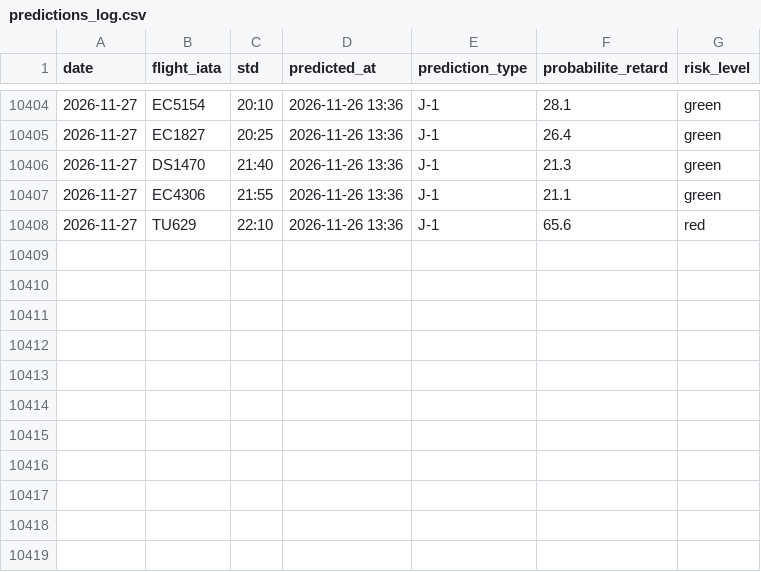
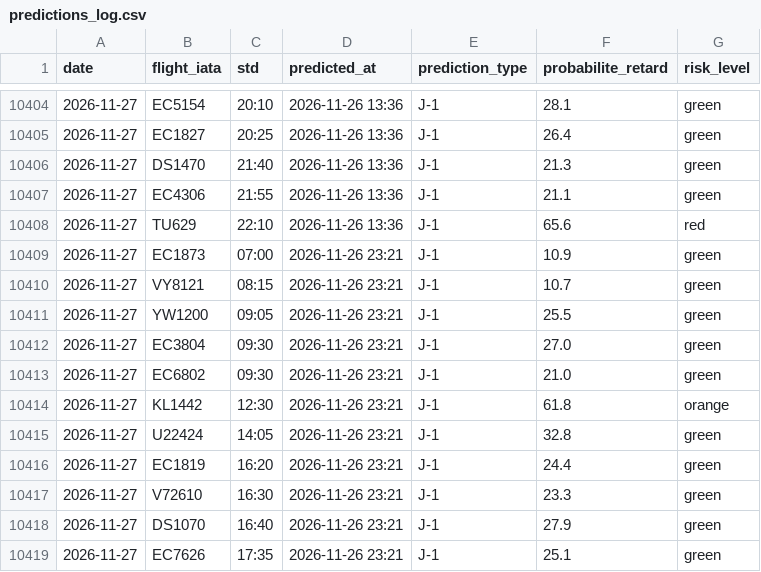
Before and after one commit to gauthierpotiron-pixel/bordeaux-flights, a CSV file: data/predictions_log.csv, drawn as a sheet; only a part is shown, gaps mark what is left out; the diff names each change by its address in the sheet, - before the commit and + after, or states it on an @@ line.

```diff
--- a/data/predictions_log.csv
+++ b/data/predictions_log.csv
+row 10409: 2026-11-27 | EC1873 | 07:00 | 2026-11-26 23:21 | J-1 | 10.9 | green
+row 10410: 2026-11-27 | VY8121 | 08:15 | 2026-11-26 23:21 | J-1 | 10.7 | green
+row 10411: 2026-11-27 | YW1200 | 09:05 | 2026-11-26 23:21 | J-1 | 25.5 | green
+row 10412: 2026-11-27 | EC3804 | 09:30 | 2026-11-26 23:21 | J-1 | 27.0 | green
+row 10413: 2026-11-27 | EC6802 | 09:30 | 2026-11-26 23:21 | J-1 | 21.0 | green
+row 10414: 2026-11-27 | KL1442 | 12:30 | 2026-11-26 23:21 | J-1 | 61.8 | orange
+row 10415: 2026-11-27 | U22424 | 14:05 | 2026-11-26 23:21 | J-1 | 32.8 | green
+row 10416: 2026-11-27 | EC1819 | 16:20 | 2026-11-26 23:21 | J-1 | 24.4 | green
+row 10417: 2026-11-27 | V72610 | 16:30 | 2026-11-26 23:21 | J-1 | 23.3 | green
+row 10418: 2026-11-27 | DS1070 | 16:40 | 2026-11-26 23:21 | J-1 | 27.9 | green
+row 10419: 2026-11-27 | EC7626 | 17:35 | 2026-11-26 23:21 | J-1 | 25.1 | green
```
Also changed, not shown: 2 other files.
